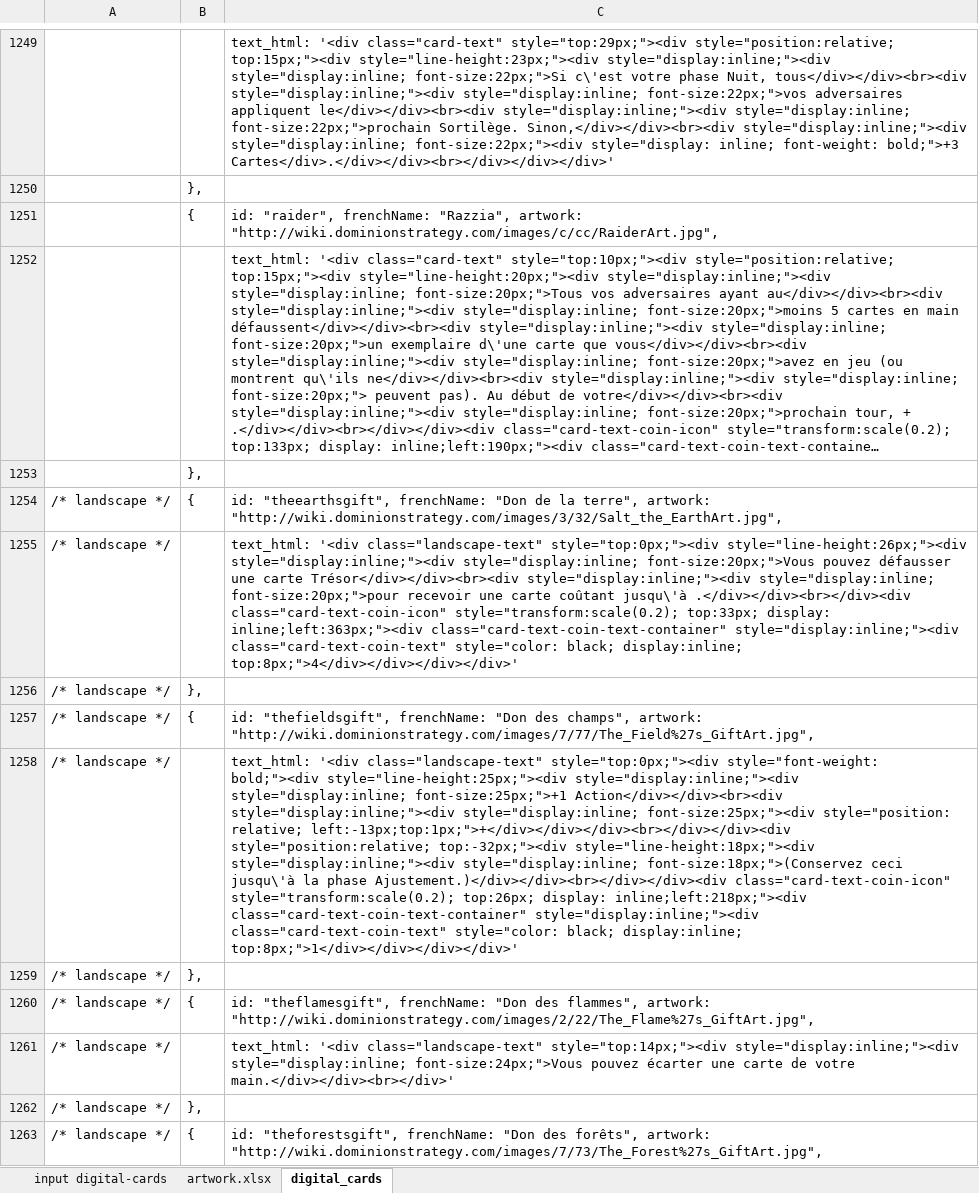
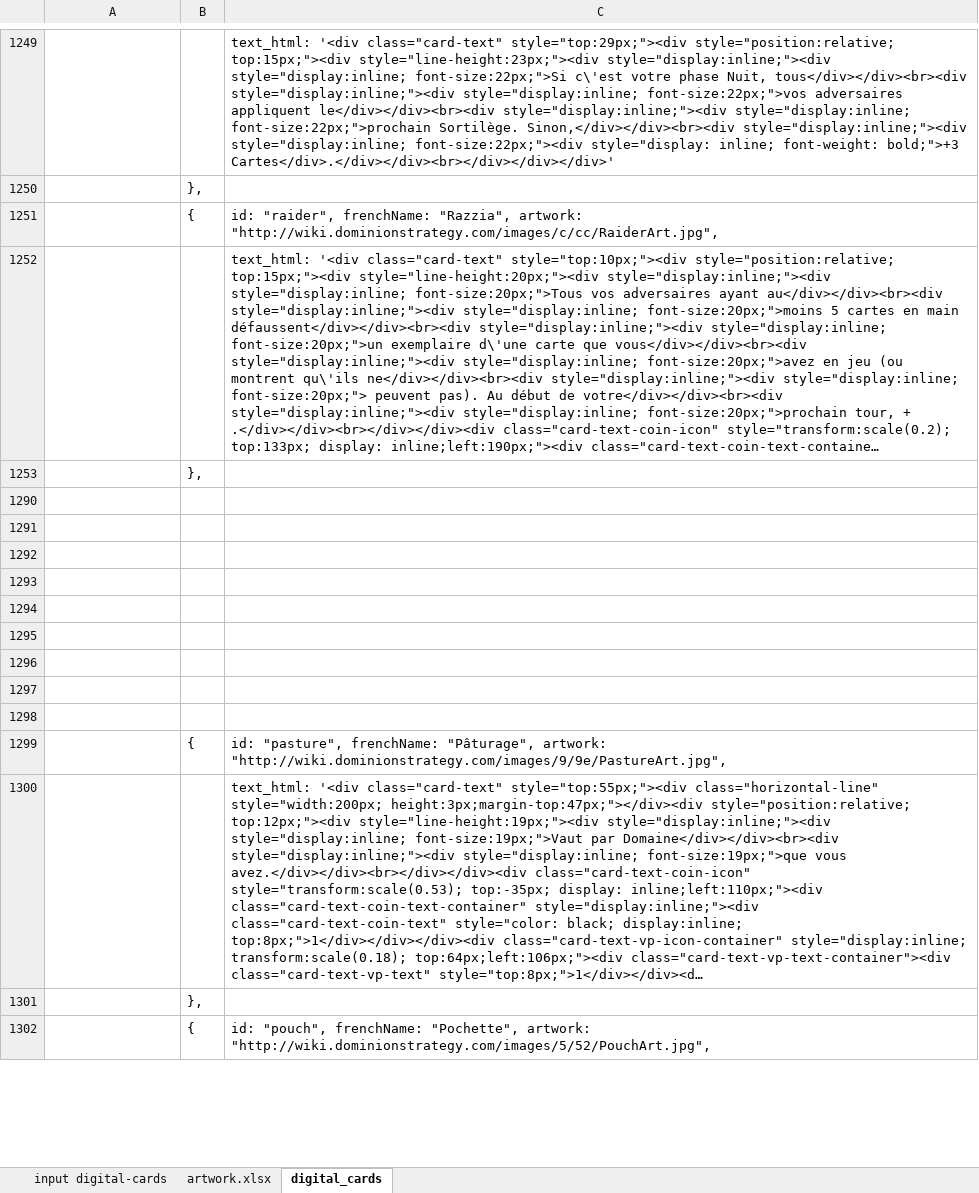
Before and after one commit to gillesgros/KingdomCreator, an Excel workbook: design/artwork.xlsx, sheet digital_cards, drawn as a sheet; only a part is shown, gaps mark what is left out; the shorter side is filled out with more unchanged rows; long unchanged cells end in …; values as stored, in another font and other column widths than the file's, no borders; the diff covers the shown part only; the diff names each change by its address in the sheet, - before the commit and + after, or states it on an @@ line.

Commit message:
Working on Card (french)
Multiple fixes and enhancements

```diff
--- a/design/artwork.xlsx (sheet digital_cards)
+++ b/design/artwork.xlsx (sheet digital_cards)
@@ row 1254 hidden: /* landscape */ | { | id: "theearthsgift", frenchName: "Don de la terre", artwork: "http://wiki.dominionstrategy.com/images/3/32/Salt_the_EarthArt.jpg", @@
@@ row 1255 hidden: /* landscape */ |  | text_html: '<div class="landscape-text" style="top:0px;"><div style="line-height:26px;"><div style="display:inline;"><div style="display:inline; font-size:20px;">Vous pouvez défausser une carte Trésor</div></div><br><div style="display:inline;"><div style="display:inline; font-size:20px;">pour recevoir une carte coûtant jusqu\'à .</div></div><br></div><div class="card-text-coin-icon" style="transform:scale(0.2); top:33px; display: inline;left:363px;"><div class="card-text-coin-text-container" style="display:inline;"><div class="card-text-coin-text" style="color: black; display:inline; top:8px;">4</div></div></div></div>' @@
@@ row 1256 hidden: /* landscape */ | }, @@
@@ row 1257 hidden: /* landscape */ | { | id: "thefieldsgift", frenchName: "Don des champs", artwork: "http://wiki.dominionstrategy.com/images/7/77/The_Field%27s_GiftArt.jpg", @@
@@ row 1258 hidden: /* landscape */ |  | text_html: '<div class="landscape-text" style="top:0px;"><div style="font-weight: bold;"><div style="line-height:25px;"><div style="display:inline;"><div style="display:inline; font-size:25px;">+1 Action</div></div><br><div style="display:inline;"><div style="display:inline; font-size:25px;"><div style="position: relative; left:-13px;top:1px;">+</div></div></div><br></div></div><div style="position:relative; top:-32px;"><div style="line-height:18px;"><div style="display:inline;"><div style="display:inline; font-size:18px;">(Conservez ceci jusqu\'à la phase Ajustement.)</div></div><br></div></div><div class="card-text-coin-icon" style="transform:scale(0.2); top:26px; display: inline;left:218px;"><div class="card-text-coin-text-container" style="display:inline;"><div class="card-text-coin-text" style="color: black; display:inline; top:8px;">1</div></div></div></div>' @@
@@ row 1259 hidden: /* landscape */ | }, @@
@@ row 1260 hidden: /* landscape */ | { | id: "theflamesgift", frenchName: "Don des flammes", artwork: "http://wiki.dominionstrategy.com/images/2/22/The_Flame%27s_GiftArt.jpg", @@
@@ row 1261 hidden: /* landscape */ |  | text_html: '<div class="landscape-text" style="top:14px;"><div style="display:inline;"><div style="display:inline; font-size:24px;">Vous pouvez écarter une carte de votre main.</div></div><br></div>' @@
@@ row 1262 hidden: /* landscape */ | }, @@
@@ row 1263 hidden: /* landscape */ | { | id: "theforestsgift", frenchName: "Don des forêts", artwork: "http://wiki.dominionstrategy.com/images/7/73/The_Forest%27s_GiftArt.jpg", @@
```
Also changed, not shown: 311 hidden or unhidden rows and 26 edited cells elsewhere in this sheet, sheet artwork.xlsx, 14 other files.
